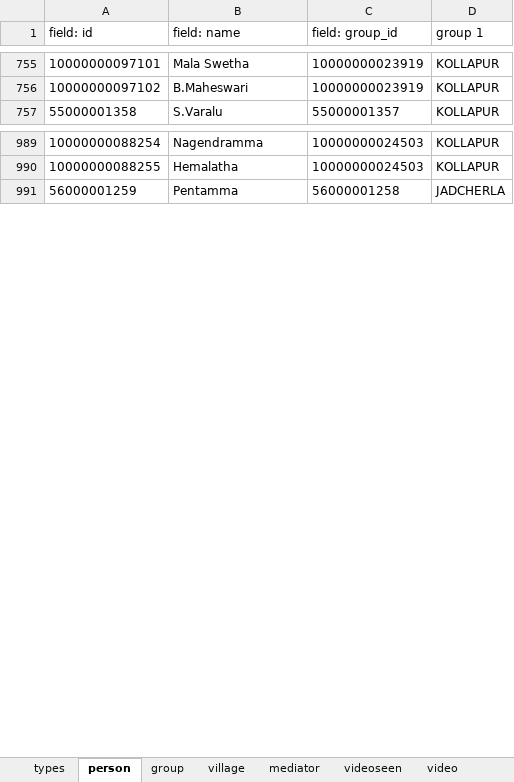
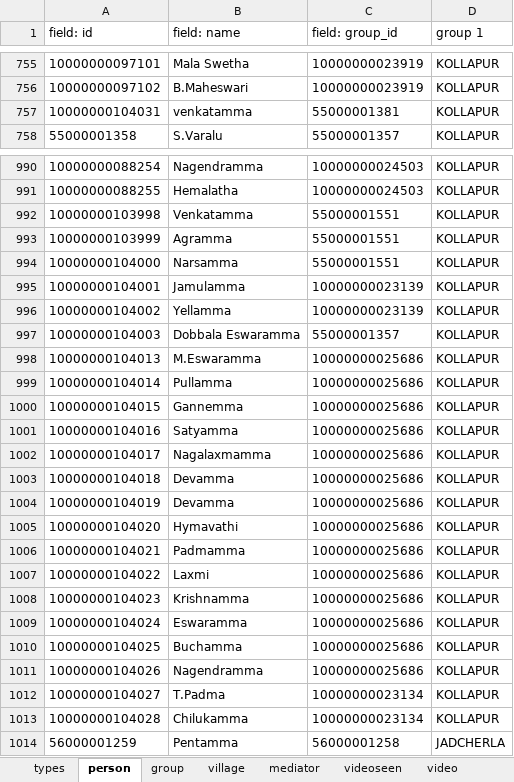
Before and after one commit to digitalgreenorg/dg, an Excel workbook: dimagi/scripts/Fixture.xlsx, sheet person, drawn as a sheet; only a part is shown, gaps mark what is left out; values as stored, in another font and other column widths than the file's, no borders; the diff covers the shown part only; the diff names each change by its address in the sheet, - before the commit and + after, or states it on an @@ line.

```diff
--- a/dimagi/scripts/Fixture.xlsx (sheet person)
+++ b/dimagi/scripts/Fixture.xlsx (sheet person)
+row 757: 10000000104031 | venkatamma | 55000001381 | KOLLAPUR
+row 992: 10000000103998 | Venkatamma | 55000001551 | KOLLAPUR
+row 993: 10000000103999 | Agramma | 55000001551 | KOLLAPUR
+row 994: 10000000104000 | Narsamma | 55000001551 | KOLLAPUR
+row 995: 10000000104001 | Jamulamma | 10000000023139 | KOLLAPUR
+row 996: 10000000104002 | Yellamma | 10000000023139 | KOLLAPUR
+row 997: 10000000104003 | Dobbala Eswaramma | 55000001357 | KOLLAPUR
+row 998: 10000000104013 | M.Eswaramma | 10000000025686 | KOLLAPUR
+row 999: 10000000104014 | Pullamma | 10000000025686 | KOLLAPUR
+row 1000: 10000000104015 | Gannemma | 10000000025686 | KOLLAPUR
+row 1001: 10000000104016 | Satyamma | 10000000025686 | KOLLAPUR
+row 1002: 10000000104017 | Nagalaxmamma | 10000000025686 | KOLLAPUR
+row 1003: 10000000104018 | Devamma | 10000000025686 | KOLLAPUR
+row 1004: 10000000104019 | Devamma | 10000000025686 | KOLLAPUR
+row 1005: 10000000104020 | Hymavathi | 10000000025686 | KOLLAPUR
+row 1006: 10000000104021 | Padmamma | 10000000025686 | KOLLAPUR
+row 1007: 10000000104022 | Laxmi | 10000000025686 | KOLLAPUR
+row 1008: 10000000104023 | Krishnamma | 10000000025686 | KOLLAPUR
+row 1009: 10000000104024 | Eswaramma | 10000000025686 | KOLLAPUR
+row 1010: 10000000104025 | Buchamma | 10000000025686 | KOLLAPUR
+row 1011: 10000000104026 | Nagendramma | 10000000025686 | KOLLAPUR
+row 1012: 10000000104027 | T.Padma | 10000000023134 | KOLLAPUR
+row 1013: 10000000104028 | Chilukamma | 10000000023134 | KOLLAPUR
```
Also changed, not shown: 7 edited cells elsewhere in this sheet, sheet videoseen, sheet group, sheet types, 3 other files.
